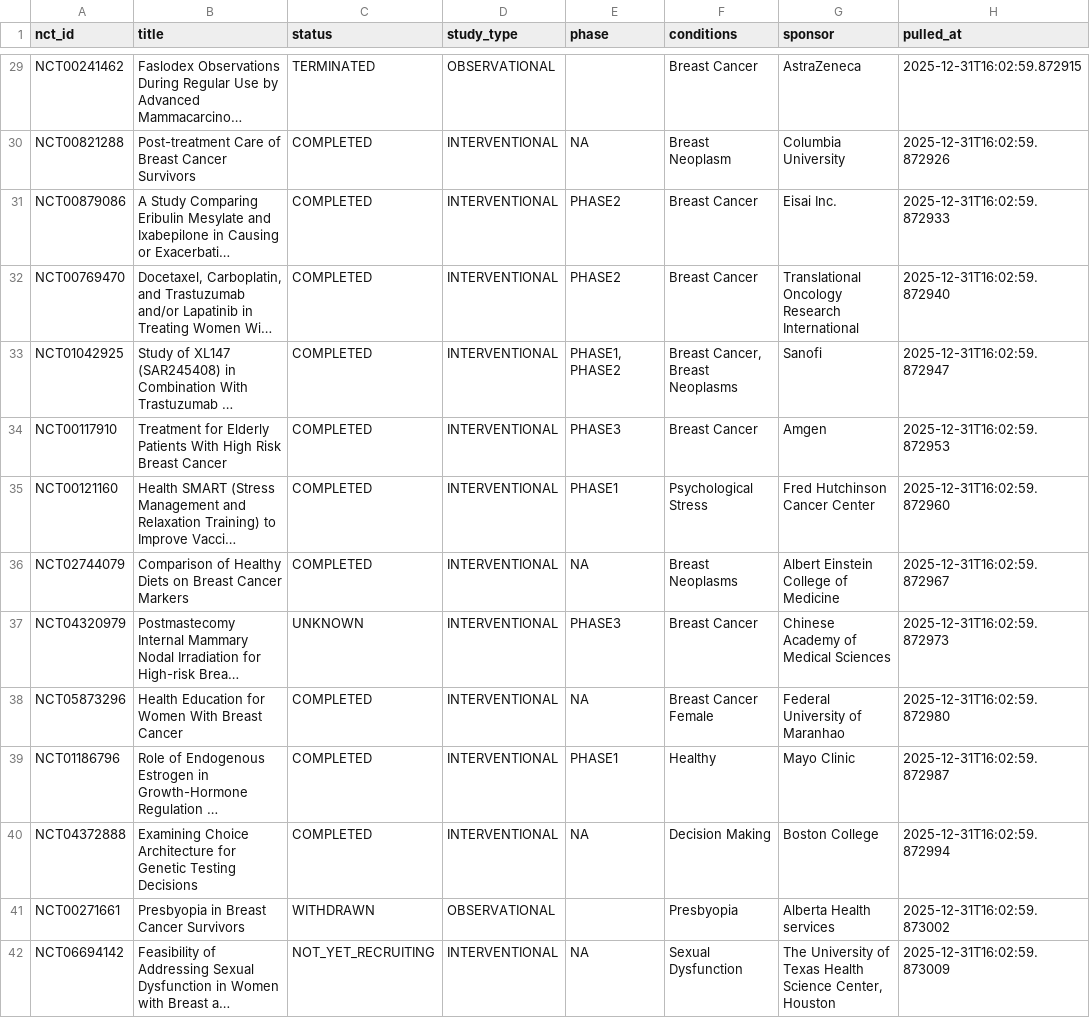
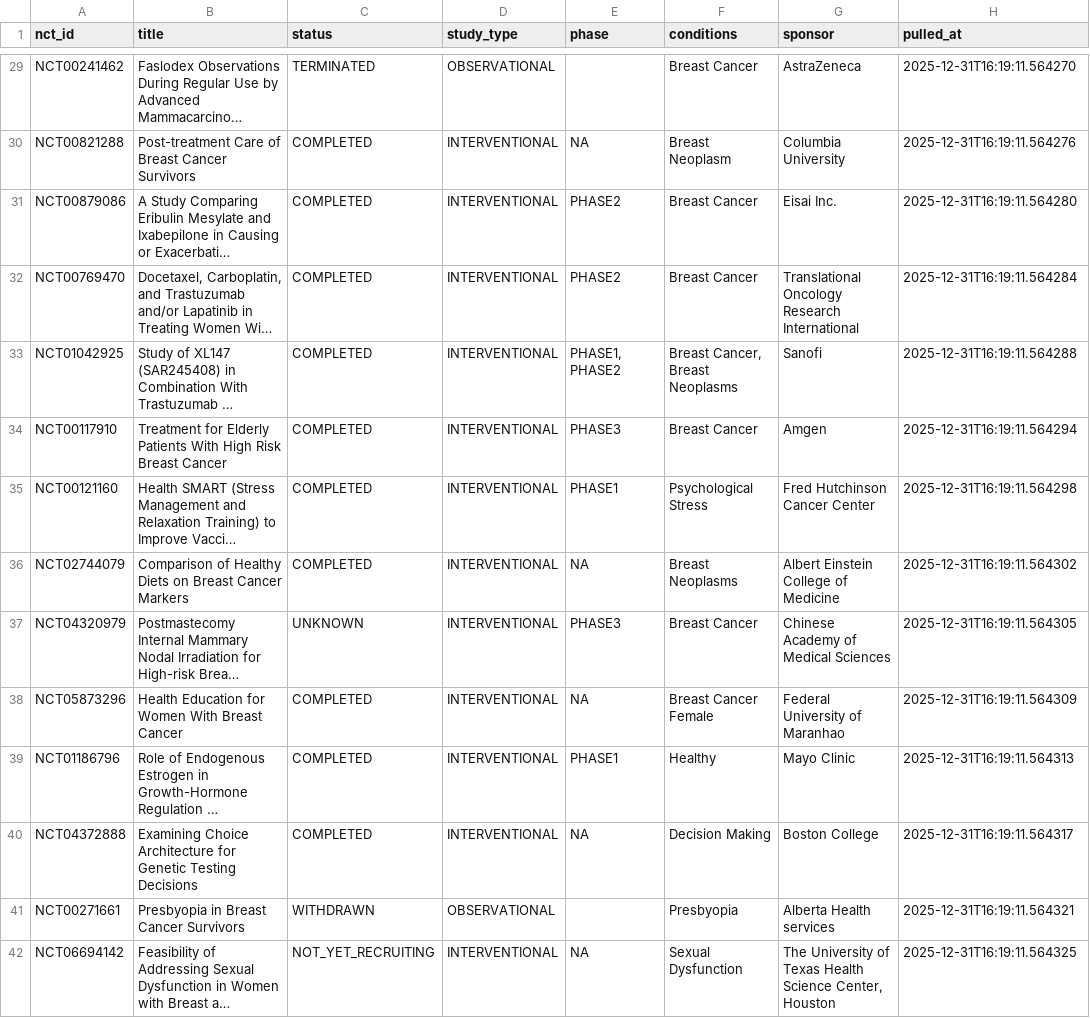
Before and after one commit to aparna32/trial-bio-intel-dashboard, a CSV file: data_processed/trials_clean.csv, drawn as a sheet; only a part is shown, gaps mark what is left out; long unchanged cells end in …; the diff covers the shown part only; the diff names each change by its address in the sheet, - before the commit and + after, or states it on an @@ line.

```diff
--- a/data_processed/trials_clean.csv
+++ b/data_processed/trials_clean.csv
-H29 (pulled_at): 2025-12-31T16:02:59.872915
+H29 (pulled_at): 2025-12-31T16:19:11.564270
-H30 (pulled_at): 2025-12-31T16:02:59.872926
+H30 (pulled_at): 2025-12-31T16:19:11.564276
-H31 (pulled_at): 2025-12-31T16:02:59.872933
+H31 (pulled_at): 2025-12-31T16:19:11.564280
-H32 (pulled_at): 2025-12-31T16:02:59.872940
+H32 (pulled_at): 2025-12-31T16:19:11.564284
-H33 (pulled_at): 2025-12-31T16:02:59.872947
+H33 (pulled_at): 2025-12-31T16:19:11.564288
-H34 (pulled_at): 2025-12-31T16:02:59.872953
+H34 (pulled_at): 2025-12-31T16:19:11.564294
-H35 (pulled_at): 2025-12-31T16:02:59.872960
+H35 (pulled_at): 2025-12-31T16:19:11.564298
-H36 (pulled_at): 2025-12-31T16:02:59.872967
+H36 (pulled_at): 2025-12-31T16:19:11.564302
-H37 (pulled_at): 2025-12-31T16:02:59.872973
+H37 (pulled_at): 2025-12-31T16:19:11.564305
-H38 (pulled_at): 2025-12-31T16:02:59.872980
+H38 (pulled_at): 2025-12-31T16:19:11.564309
-H39 (pulled_at): 2025-12-31T16:02:59.872987
+H39 (pulled_at): 2025-12-31T16:19:11.564313
-H40 (pulled_at): 2025-12-31T16:02:59.872994
+H40 (pulled_at): 2025-12-31T16:19:11.564317
-H41 (pulled_at): 2025-12-31T16:02:59.873002
+H41 (pulled_at): 2025-12-31T16:19:11.564321
-H42 (pulled_at): 2025-12-31T16:02:59.873009
+H42 (pulled_at): 2025-12-31T16:19:11.564325
```
Also changed, not shown: 86 edited cells elsewhere in this file, data_raw/trials_raw.csv.
